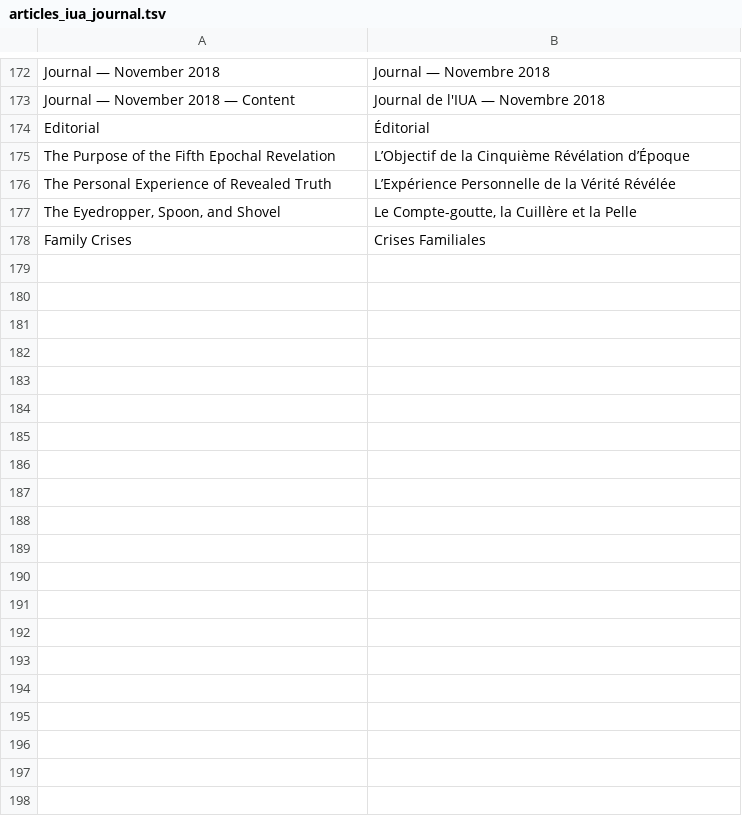
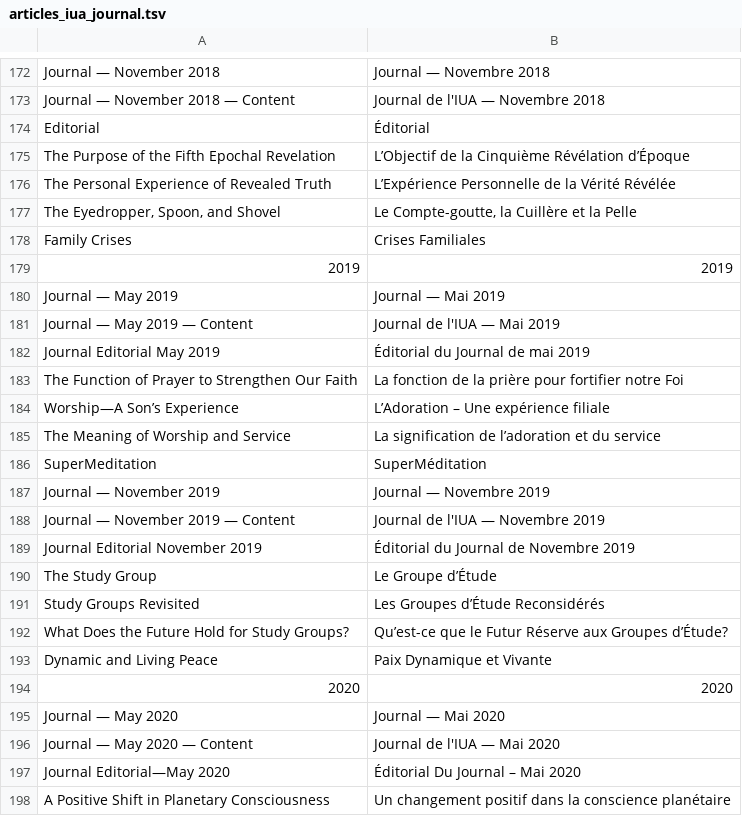
Before and after one commit to JanHerca/urantiapedia, a TSV file: input/txt/articles-fr/articles_iua_journal.tsv, drawn as a sheet; only a part is shown, gaps mark what is left out; the diff covers the shown part only.

Commit message:
IUA Journal (English, Spanish & French)

```diff
--- a/input/txt/articles-fr/articles_iua_journal.tsv
+++ b/input/txt/articles-fr/articles_iua_journal.tsv
@@ -178 +178,21 @@ The Eyedropper, Spoon, and Shovel	Le Compte-goutte, la Cuillère et la Pelle
 Family Crises	Crises Familiales
+2019	2019
+Journal — May 2019	Journal — Mai 2019
+Journal — May 2019 — Content	Journal de l'IUA — Mai 2019
+Journal Editorial May 2019	Éditorial du Journal de mai 2019
+The Function of Prayer to Strengthen Our Faith	La fonction de la prière pour fortifier notre Foi
+Worship—A Son’s Experience	L’Adoration – Une expérience filiale
+The Meaning of Worship and Service 	La signification de l’adoration et du service
+SuperMeditation	SuperMéditation
+Journal — November 2019	Journal — Novembre 2019
+Journal — November 2019 — Content	Journal de l'IUA — Novembre 2019
+Journal Editorial November 2019	Éditorial du Journal de Novembre 2019
+The Study Group	Le Groupe d’Étude
+Study Groups Revisited	Les Groupes d’Étude Reconsidérés
+What Does the Future Hold for Study Groups?	Qu’est-ce que le  Futur Réserve aux Groupes d’Étude?
+Dynamic and Living Peace	Paix Dynamique et Vivante
+2020	2020
+Journal — May 2020	Journal — Mai 2020
+Journal — May 2020 — Content	Journal de l'IUA — Mai 2020
+Journal Editorial—May 2020	Éditorial Du Journal – Mai 2020
+A Positive Shift in Planetary Consciousness	Un changement positif dans la conscience planétaire
```
Also changed, not shown: 12 added rows elsewhere in this file, 29 other files.
